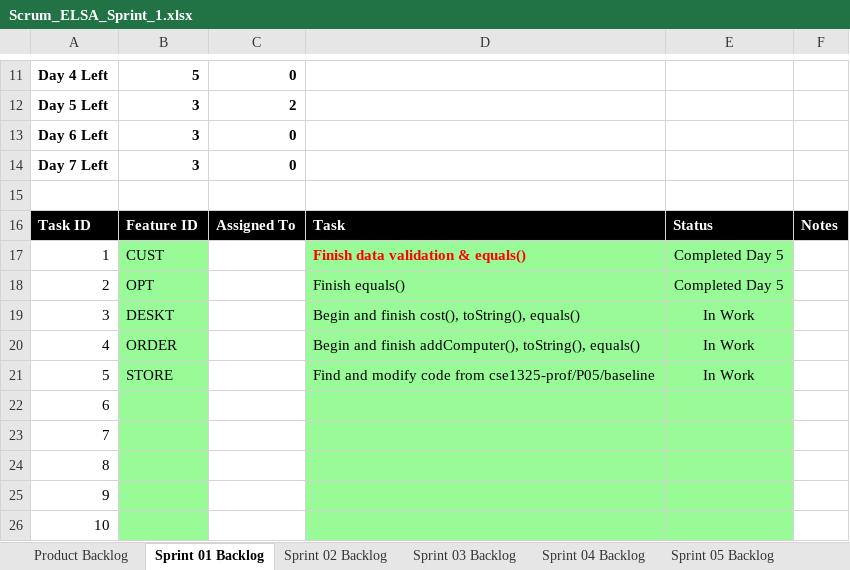
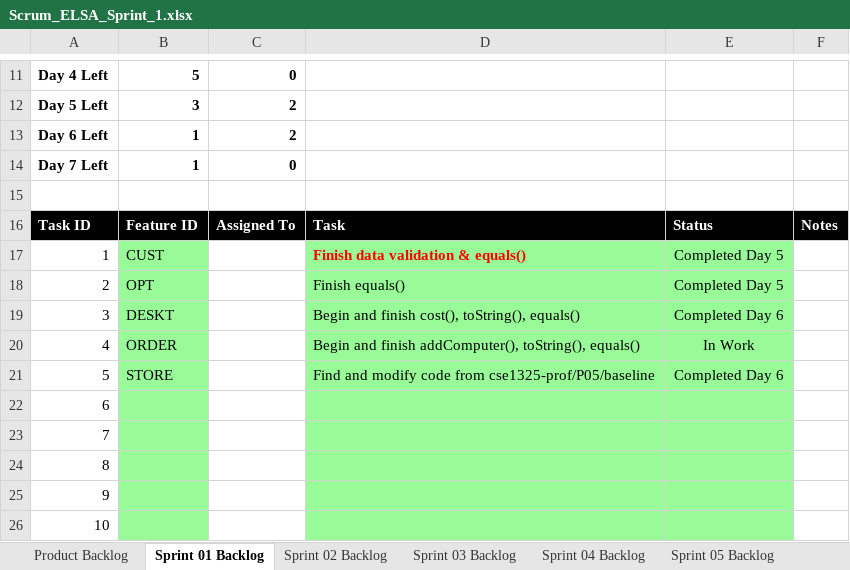
Before and after one commit to tyler-danh/cse1325, an Excel workbook: P05/Scrum_ELSA_Sprint_1.xlsx, sheet Sprint 01 Backlog, drawn as a sheet; only a part is shown, gaps mark what is left out; values as stored, in another font and other column widths than the file's, no borders; charts and pictures not drawn; the diff names each change by its address in the sheet, - before the commit and + after, or states it on an @@ line.

Commit message:
SPRINT

```diff
--- a/P05/Scrum_ELSA_Sprint_1.xlsx (sheet Sprint 01 Backlog)
+++ b/P05/Scrum_ELSA_Sprint_1.xlsx (sheet Sprint 01 Backlog)
-B13:B14: 3
+B13:B14: 1
-C13: 0
+C13: 2
-E19: In Work
+E19: Completed Day 6
-E21: In Work
+E21: Completed Day 6
```
Also changed, not shown: sheet Product Backlog, charts or pictures.
